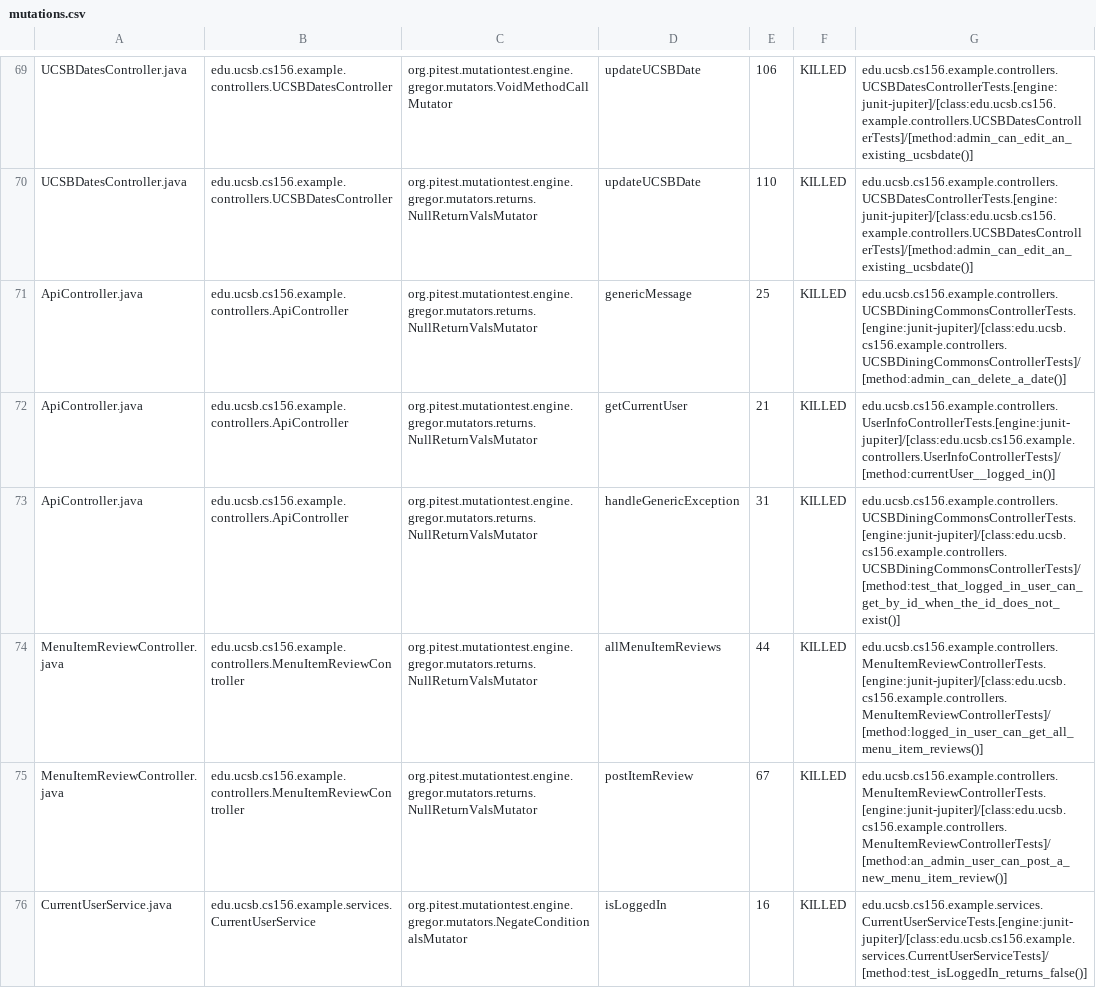
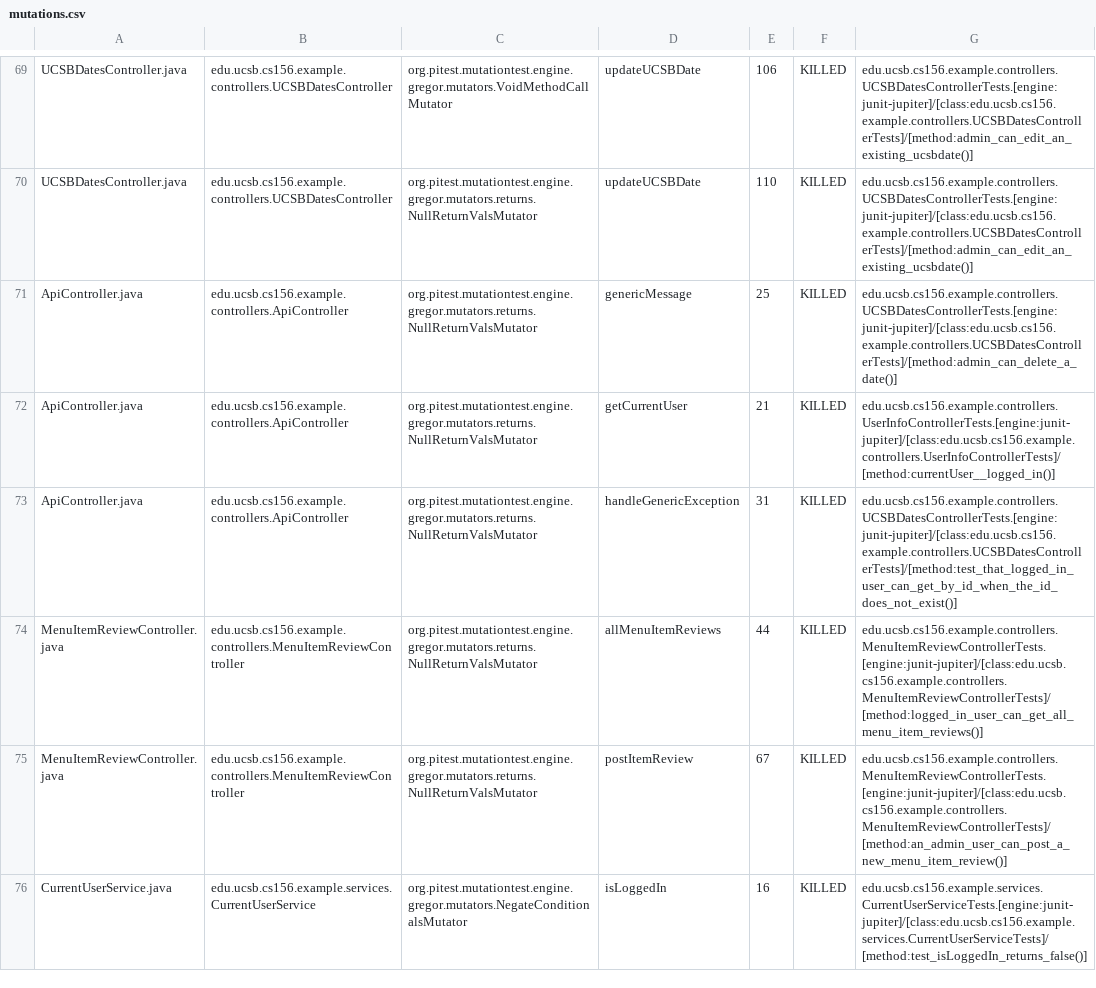
Before and after one commit to ucsb-cs156-m23/team02-m23-10am-4, a CSV file: prs/48/pitest/mutations.csv, drawn as a sheet; only a part is shown, gaps mark what is left out.

Commit message:
Deploying to gh-pages from @ ucsb-cs156-m23/team02-m23-10am-4@f86c76784ff0d2a694924c051720552748361266 🚀

```diff
--- a/prs/48/pitest/mutations.csv
+++ b/prs/48/pitest/mutations.csv
@@ -70,5 +70,5 @@ UCSBDatesController.java,edu.ucsb.cs156.example.controllers.UCSBDatesController,
 UCSBDatesController.java,edu.ucsb.cs156.example.controllers.UCSBDatesController,org.pitest.mutationtest.engine.gregor.mutators.returns.NullReturnValsMutator,updateUCSBDate,110,KILLED,edu.ucsb.cs156.example.controllers.UCSBDatesControllerTests.[engine:junit-jupiter]/[class:edu.ucsb.cs156.example.controllers.UCSBDatesControllerTests]/[method:admin_can_edit_an_existing_ucsbdate()]
-ApiController.java,edu.ucsb.cs156.example.controllers.ApiController,org.pitest.mutationtest.engine.gregor.mutators.returns.NullReturnValsMutator,genericMessage,25,KILLED,edu.ucsb.cs156.example.controllers.UCSBDiningCommonsControllerTests.[engine:junit-jupiter]/[class:edu.ucsb.cs156.example.controllers.UCSBDiningCommonsControllerTests]/[method:admin_can_delete_a_date()]
+ApiController.java,edu.ucsb.cs156.example.controllers.ApiController,org.pitest.mutationtest.engine.gregor.mutators.returns.NullReturnValsMutator,genericMessage,25,KILLED,edu.ucsb.cs156.example.controllers.UCSBDatesControllerTests.[engine:junit-jupiter]/[class:edu.ucsb.cs156.example.controllers.UCSBDatesControllerTests]/[method:admin_can_delete_a_date()]
 ApiController.java,edu.ucsb.cs156.example.controllers.ApiController,org.pitest.mutationtest.engine.gregor.mutators.returns.NullReturnValsMutator,getCurrentUser,21,KILLED,edu.ucsb.cs156.example.controllers.UserInfoControllerTests.[engine:junit-jupiter]/[class:edu.ucsb.cs156.example.controllers.UserInfoControllerTests]/[method:currentUser__logged_in()]
-ApiController.java,edu.ucsb.cs156.example.controllers.ApiController,org.pitest.mutationtest.engine.gregor.mutators.returns.NullReturnValsMutator,handleGenericException,31,KILLED,edu.ucsb.cs156.example.controllers.UCSBDiningCommonsControllerTests.[engine:junit-jupiter]/[class:edu.ucsb.cs156.example.controllers.UCSBDiningCommonsControllerTests]/[method:test_that_logged_in_user_can_get_by_id_when_the_id_does_not_exist()]
+ApiController.java,edu.ucsb.cs156.example.controllers.ApiController,org.pitest.mutationtest.engine.gregor.mutators.returns.NullReturnValsMutator,handleGenericException,31,KILLED,edu.ucsb.cs156.example.controllers.UCSBDatesControllerTests.[engine:junit-jupiter]/[class:edu.ucsb.cs156.example.controllers.UCSBDatesControllerTests]/[method:test_that_logged_in_user_can_get_by_id_when_the_id_does_not_exist()]
 MenuItemReviewController.java,edu.ucsb.cs156.example.controllers.MenuItemReviewController,org.pitest.mutationtest.engine.gregor.mutators.returns.NullReturnValsMutator,allMenuItemReviews,44,KILLED,edu.ucsb.cs156.example.controllers.MenuItemReviewControllerTests.[engine:junit-jupiter]/[class:edu.ucsb.cs156.example.controllers.MenuItemReviewControllerTests]/[method:logged_in_user_can_get_all_menu_item_reviews()]
```
Also changed, not shown: 14 other files.
